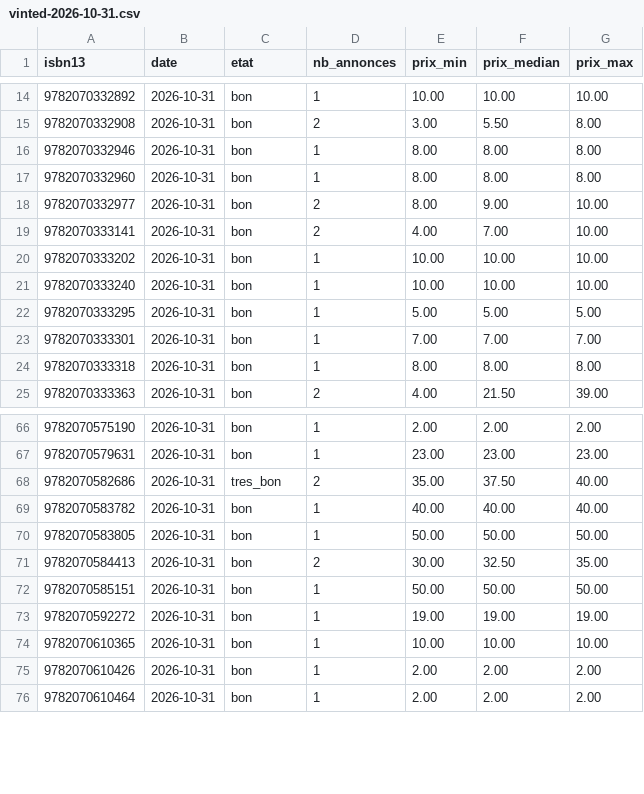
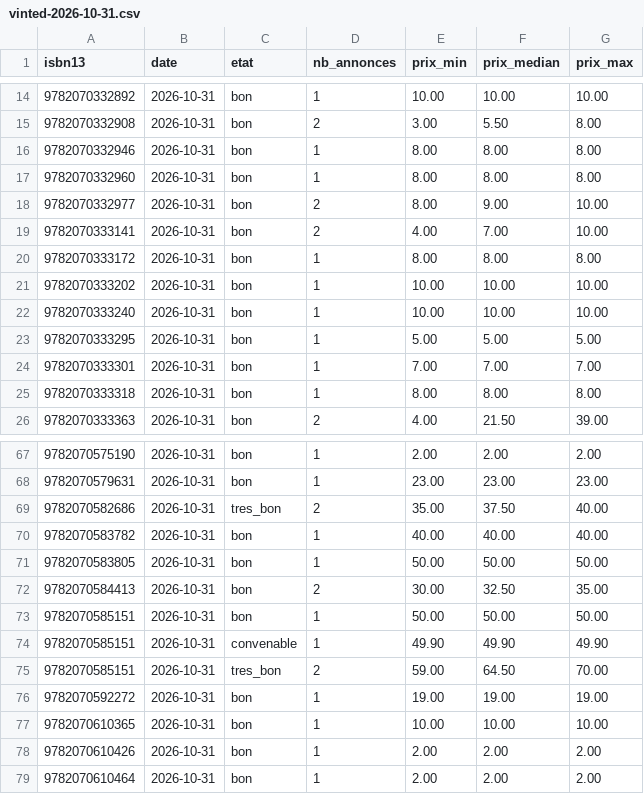
Before and after one commit to loliba92/LDVELH, a CSV file: data/raw/occasion/vinted-2026-10-31.csv, drawn as a sheet; only a part is shown, gaps mark what is left out; the diff names each change by its address in the sheet, - before the commit and + after, or states it on an @@ line.

```diff
--- a/data/raw/occasion/vinted-2026-10-31.csv
+++ b/data/raw/occasion/vinted-2026-10-31.csv
+row 20: 9782070333172 | 2026-10-31 | bon | 1 | 8.00 | 8.00 | 8.00
+row 74: 9782070585151 | 2026-10-31 | convenable | 1 | 49.90 | 49.90 | 49.90
+row 75: 9782070585151 | 2026-10-31 | tres_bon | 2 | 59.00 | 64.50 | 70.00
```
Also changed, not shown: data/raw/occasion/annonces-vinted-2026-10-31.csv, 3 other files.
